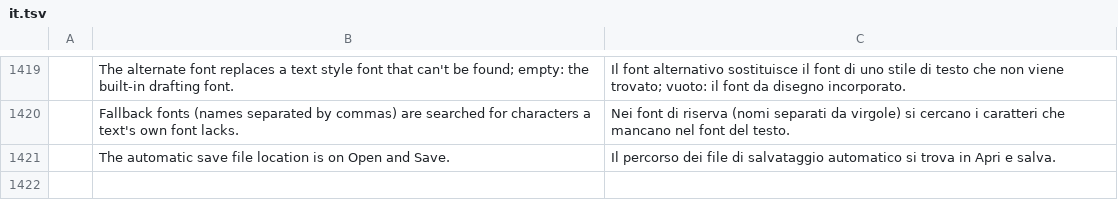
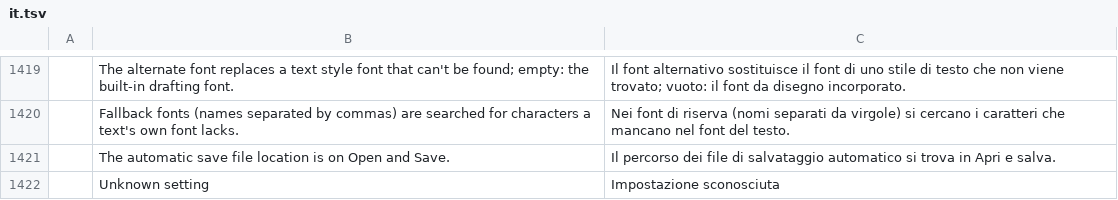
Before and after one commit to JareckiJ/cadcraft, a TSV file: crates/ui-egui/src/i18n/it.tsv, drawn as a sheet; only a part is shown, gaps mark what is left out; the diff names each change by its address in the sheet, - before the commit and + after, or states it on an @@ line.

```diff
--- a/crates/ui-egui/src/i18n/it.tsv
+++ b/crates/ui-egui/src/i18n/it.tsv
+row 1422:  | Unknown setting | Impostazione sconosciuta
```
Also changed, not shown: crates/ui-egui/src/i18n/uk.tsv, 5 other files.
